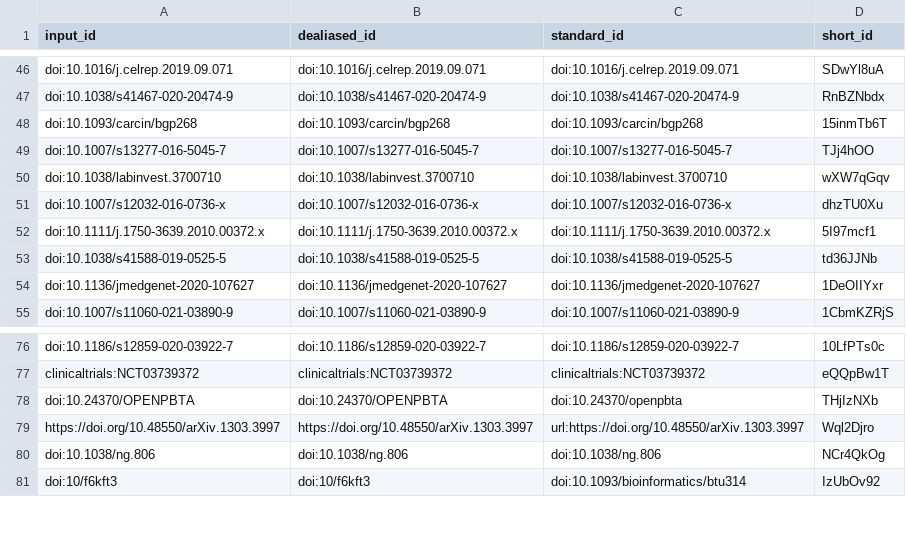
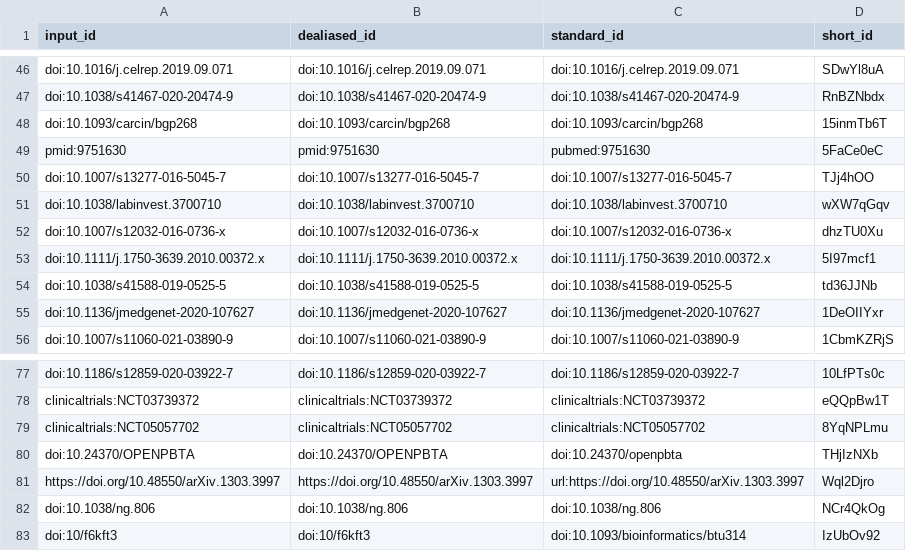
Before and after one commit to AlexsLemonade/OpenPBTA-manuscript, a TSV file: citations.tsv, drawn as a sheet; only a part is shown, gaps mark what is left out.

```diff
--- a/citations.tsv
+++ b/citations.tsv
@@ -48,2 +48,3 @@ doi:10.1038/s41467-020-20474-9	doi:10.1038/s41467-020-20474-9	doi:10.1038/s41467
 doi:10.1093/carcin/bgp268	doi:10.1093/carcin/bgp268	doi:10.1093/carcin/bgp268	15inmTb6T
+pmid:9751630	pmid:9751630	pubmed:9751630	5FaCe0eC
 doi:10.1007/s13277-016-5045-7	doi:10.1007/s13277-016-5045-7	doi:10.1007/s13277-016-5045-7	TJj4hOO
@@ -77,2 +78,3 @@ doi:10.1186/s12859-020-03922-7	doi:10.1186/s12859-020-03922-7	doi:10.1186/s12859
 clinicaltrials:NCT03739372	clinicaltrials:NCT03739372	clinicaltrials:NCT03739372	eQQpBw1T
+clinicaltrials:NCT05057702	clinicaltrials:NCT05057702	clinicaltrials:NCT05057702	8YqNPLmu
 doi:10.24370/OPENPBTA	doi:10.24370/OPENPBTA	doi:10.24370/openpbta	THjIzNXb
```
Also changed, not shown: 7 other files.
